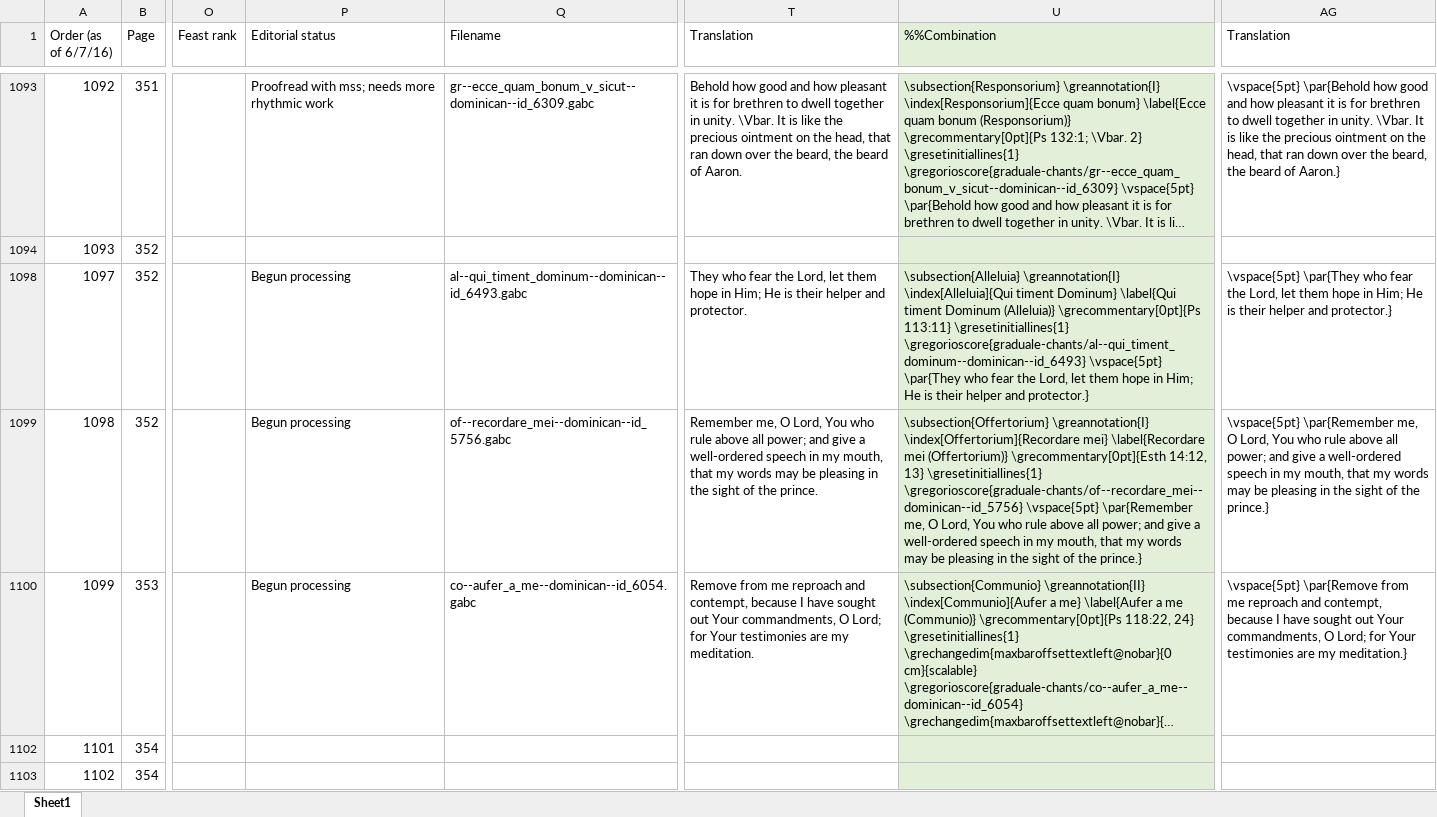
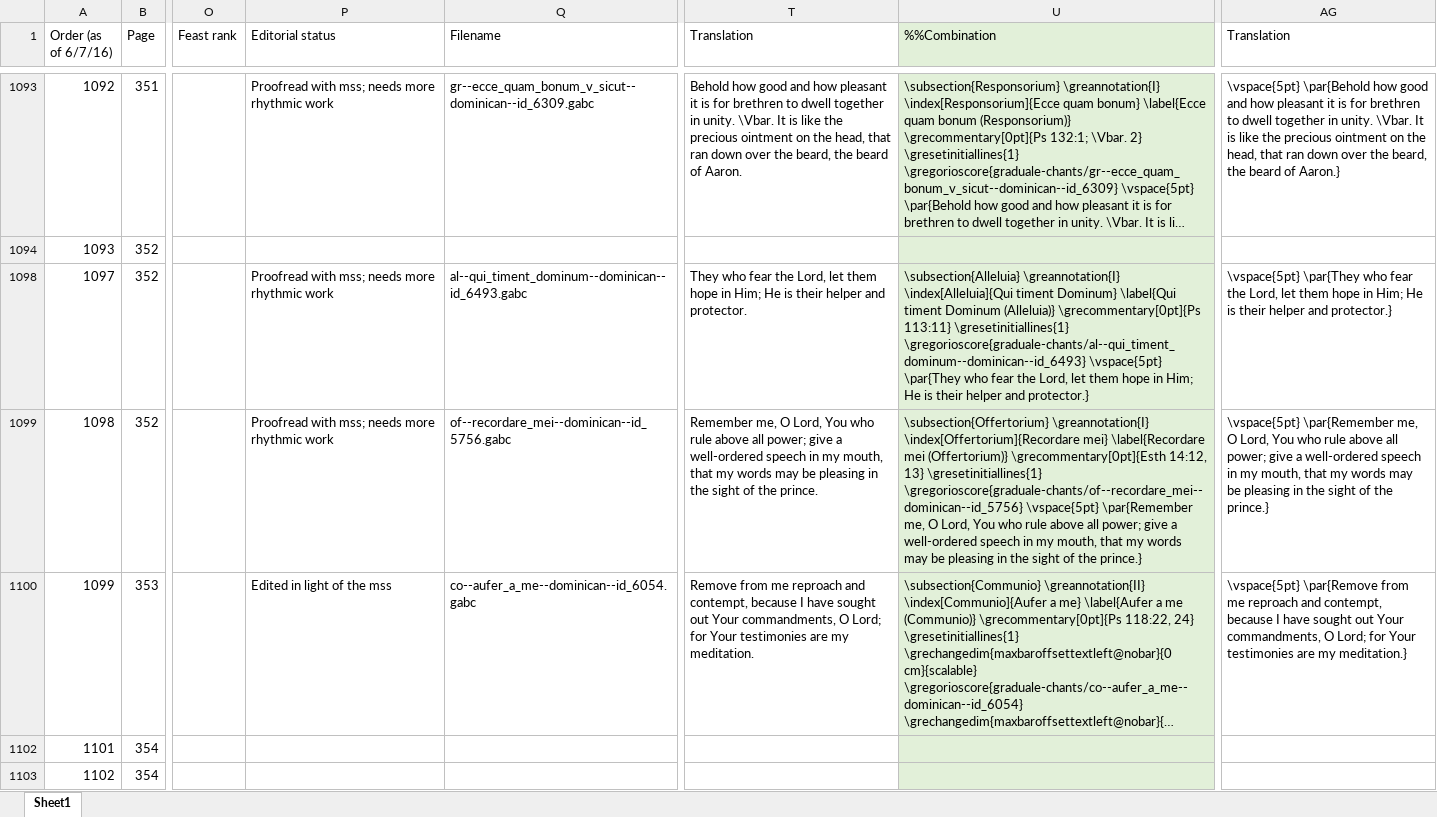
Before and after one commit to innocentop/atelier, an Excel workbook: New Graduale OP.xlsx, sheet Sheet1, drawn as a sheet; only a part is shown, gaps mark what is left out; long unchanged cells end in …; values as stored, in another font and other column widths than the file's, no borders; the diff names each change by its address in the sheet, - before the commit and + after, or states it on an @@ line.

```diff
--- a/New Graduale OP.xlsx (sheet Sheet1)
+++ b/New Graduale OP.xlsx (sheet Sheet1)
-P1098:P1099 (Editorial status): Begun processing
+P1098:P1099 (Editorial status): Proofread with mss; needs more rhythmic work
-T1099 (Translation): …all power; and give a…
+T1099 (Translation): …all power; give a…
-U1099 (%%Combination): …all power; and give a…
+U1099 (%%Combination): …all power; give a…
-AG1099 (Translation): …all power; and give a…
+AG1099 (Translation): …all power; give a…
-P1100 (Editorial status): Begun processing
+P1100 (Editorial status): Edited in light of the mss
```
Also changed, not shown: Old Graduale Index [Graduale OP].xlsx, 9 other files.
